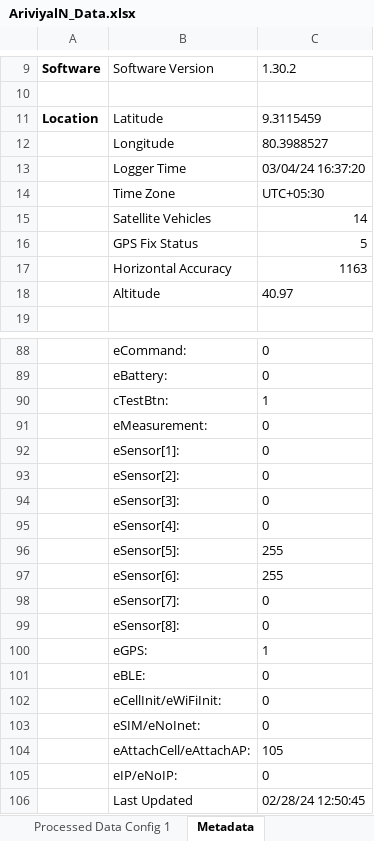
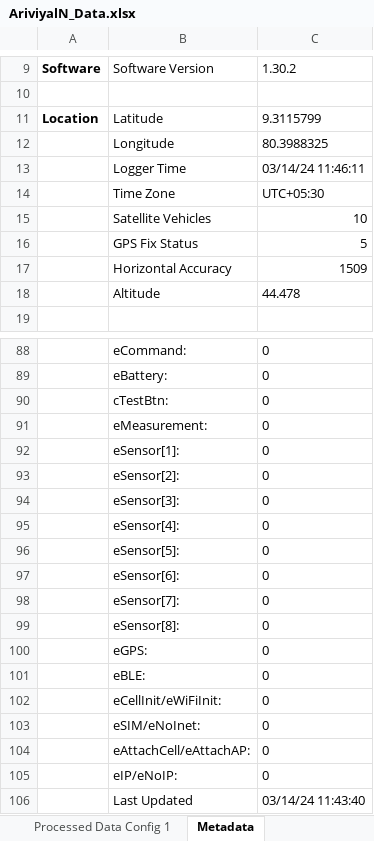
Before and after one commit to Mayooran1987/Ariviyal-Nagar-Weather-Station, an Excel workbook: AriviyalN_Data.xlsx, sheet Metadata, drawn as a sheet; only a part is shown, gaps mark what is left out; values as stored, in another font and other column widths than the file's, no borders; the diff names each change by its address in the sheet, - before the commit and + after, or states it on an @@ line.

```diff
--- a/AriviyalN_Data.xlsx (sheet Metadata)
+++ b/AriviyalN_Data.xlsx (sheet Metadata)
-C11: 9.3115459
+C11: 9.3115799
-C12: 80.3988527
+C12: 80.3988325
-C13: 03/04/24 16:37:20
+C13: 03/14/24 11:46:11
-C15: 14
+C15: 10
-C17: 1163
+C17: 1509
-C18: 40.97
+C18: 44.478
-C90: 1
+C90: 0
-C96:C97: 255
+C96:C97: 0
-C100: 1
+C100: 0
-C104: 105
+C104: 0
-C106: 02/28/24 12:50:45
+C106: 03/14/24 11:43:40
```
Also changed, not shown: sheet Processed Data Config 1, other sheet tabs.
